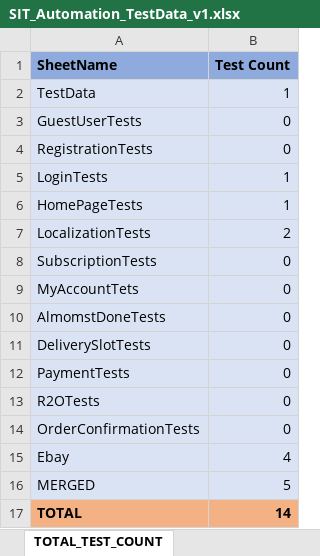
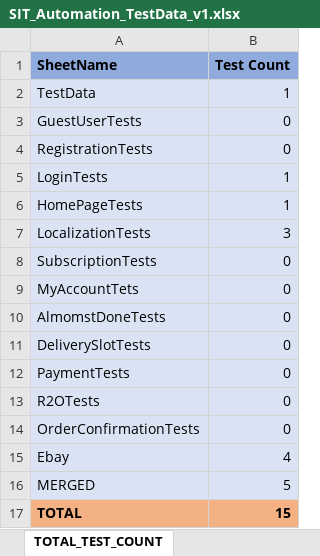
Before and after one commit to dipole2023/Feature, an Excel workbook: src/main/java/SIT_Automation_TestData_v1.xlsx, sheet TOTAL_TEST_COUNT, drawn as a sheet; values as stored, in another font and other column widths than the file's, no borders; the diff names each change by its address in the sheet, - before the commit and + after, or states it on an @@ line.

Commit message:
Added digital download page module
Added digital download implementation
added digital download test
modified .properties files

```diff
--- a/src/main/java/SIT_Automation_TestData_v1.xlsx (sheet TOTAL_TEST_COUNT)
+++ b/src/main/java/SIT_Automation_TestData_v1.xlsx (sheet TOTAL_TEST_COUNT)
-B7 (Test Count): 2
+B7 (Test Count): 3
-B17 (Test Count): 14
+B17 (Test Count): 15
```
Also changed, not shown: sheet DigitalPageTest, target/classes/SIT_Automation_TestData_v1.xlsx, 32 other files.
